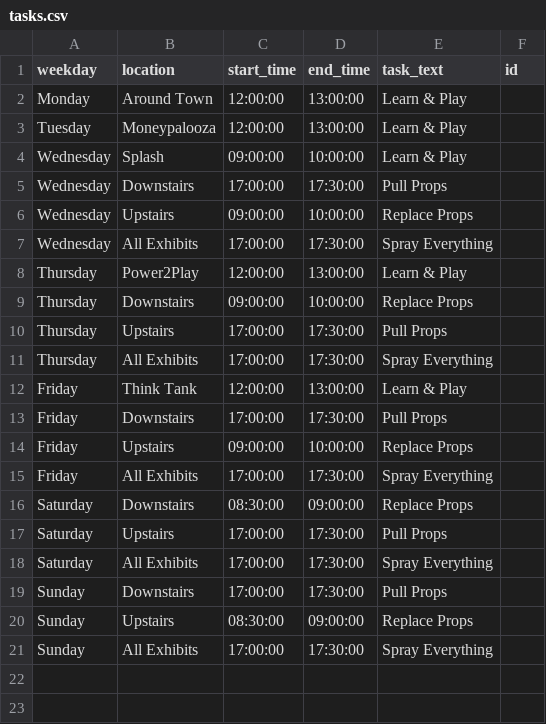
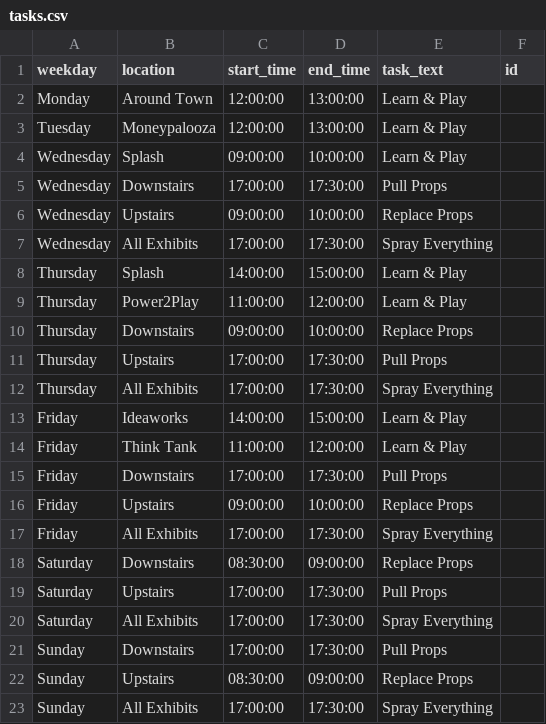
Before and after one commit to UnicycleDumpTruck/skdout, a CSV file: tasks.csv, drawn as a sheet.

```diff
--- a/tasks.csv
+++ b/tasks.csv
@@ -7,3 +7,4 @@ Wednesday,Upstairs,09:00:00,10:00:00,Replace Props,
 Wednesday,All Exhibits,17:00:00,17:30:00,Spray Everything,
-Thursday,Power2Play,12:00:00,13:00:00,Learn & Play,
+Thursday,Splash,14:00:00,15:00:00,Learn & Play,
+Thursday,Power2Play,11:00:00,12:00:00,Learn & Play,
 Thursday,Downstairs,09:00:00,10:00:00,Replace Props,
@@ -11,3 +12,4 @@ Thursday,Upstairs,17:00:00,17:30:00,Pull Props,
 Thursday,All Exhibits,17:00:00,17:30:00,Spray Everything,
-Friday,Think Tank,12:00:00,13:00:00,Learn & Play,
+Friday,Ideaworks,14:00:00,15:00:00,Learn & Play,
+Friday,Think Tank,11:00:00,12:00:00,Learn & Play,
 Friday,Downstairs,17:00:00,17:30:00,Pull Props,
```
Also changed, not shown: _data/eventscsv.csv, 2 other files.
